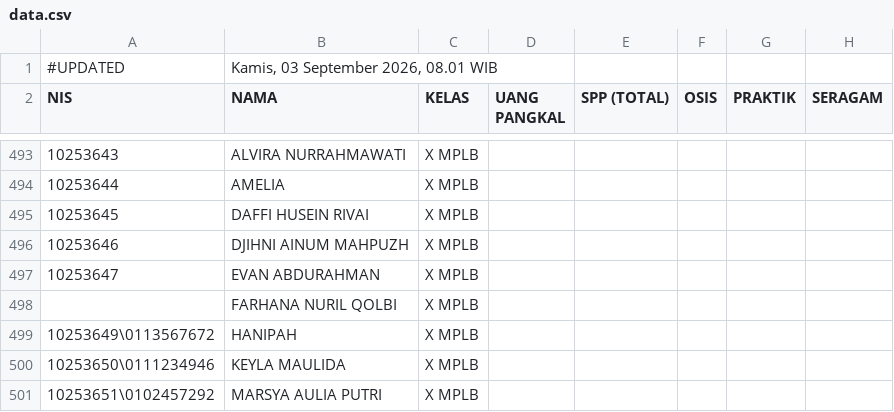
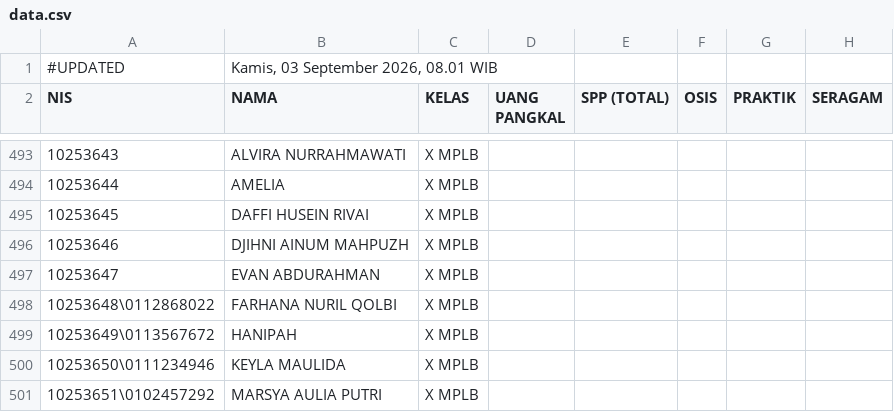
Before and after one commit to yayasanambadar/info-keuangan, a CSV file: data.csv, drawn as a sheet; only a part is shown, gaps mark what is left out; the diff names each change by its address in the sheet, - before the commit and + after, or states it on an @@ line.

Commit message:
Update data tagihan siswa — 3/9/2026, 08.01.44

```diff
--- a/data.csv
+++ b/data.csv
-A498 (NIS): (empty)
+A498 (NIS): 10253648\0112868022
```
